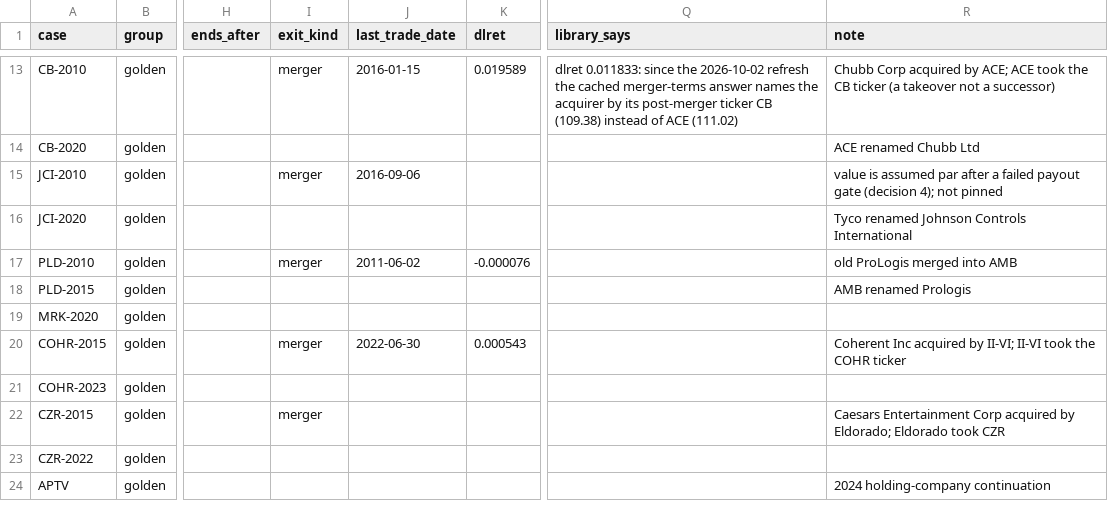
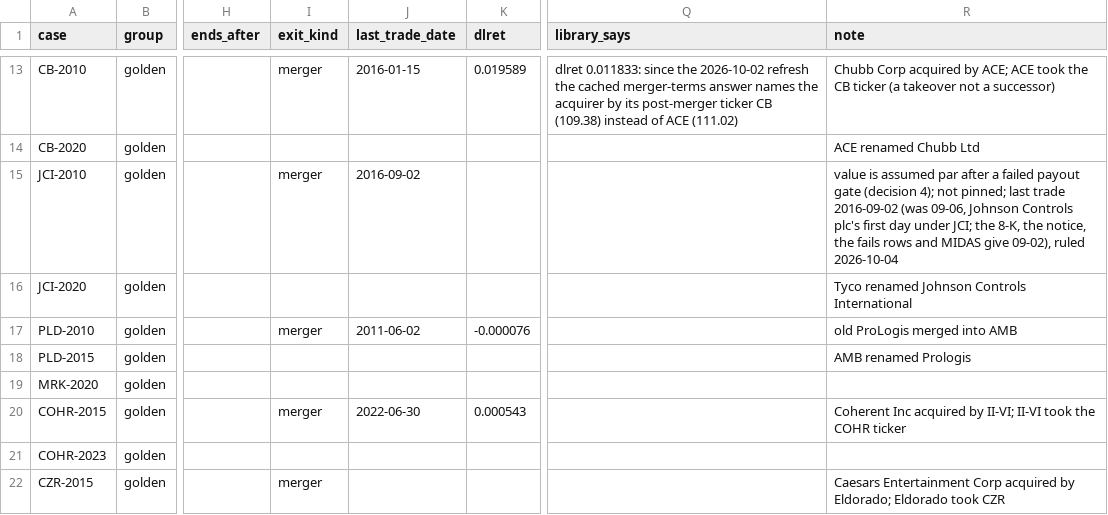
Before and after one commit to royelee/delist-detection, a CSV file: data/golden_lifecycles.csv, drawn as a sheet; only a part is shown, gaps mark what is left out; the shorter side is filled out with more unchanged rows; the diff names each change by its address in the sheet, - before the commit and + after, or states it on an @@ line.

```diff
--- a/data/golden_lifecycles.csv
+++ b/data/golden_lifecycles.csv
-J15 (last_trade_date): 2016-09-06
+J15 (last_trade_date): 2016-09-02
-R15 (note): …4); not pinned
+R15 (note): …4); not pinned; last trade 2016-09-02 (was 09-06, Johnson Controls plc's first day under JCI; the 8-K, the notice, the fails rows and MIDAS give 09-02), ruled 2026-10-04
```
Also changed, not shown: data/accuracy_audit.csv, data/diagnosis_truth.csv, 2 other files.
